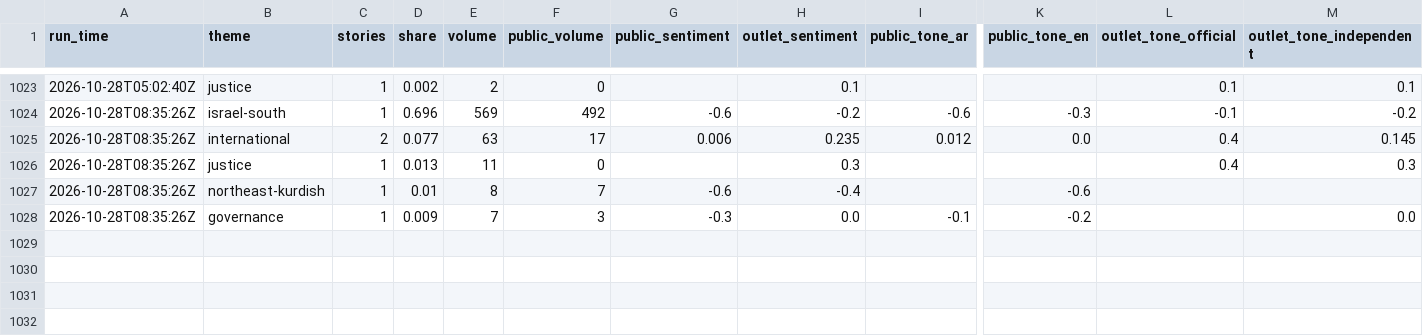
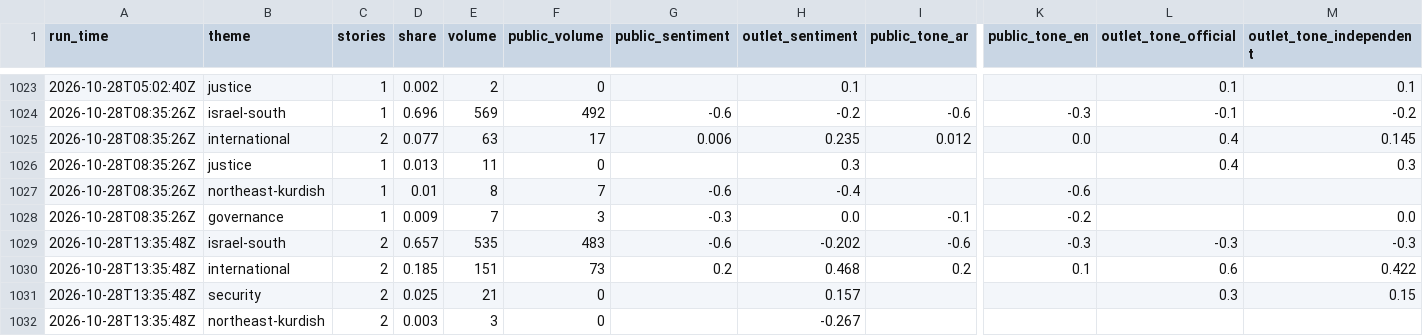
Before and after one commit to Brunopomodoro/syria-narrative-tracker, a CSV file: data/exports/2026-10/themes.csv, drawn as a sheet; only a part is shown, gaps mark what is left out; rows hold the shown columns only; the diff names each change by its address in the sheet, - before the commit and + after, or states it on an @@ line.

```diff
--- a/data/exports/2026-10/themes.csv
+++ b/data/exports/2026-10/themes.csv
+row 1029: 2026-10-28T13:35:48Z | israel-south | 2 | 0.657 | 535 | 483 | -0.6 | -0.202 | -0.6 | -0.3 | -0.3 | -0.3
+row 1030: 2026-10-28T13:35:48Z | international | 2 | 0.185 | 151 | 73 | 0.2 | 0.468 | 0.2 | 0.1 | 0.6 | 0.422
+row 1031: 2026-10-28T13:35:48Z | security | 2 | 0.025 | 21 | 0 |  | 0.157 |  |  | 0.3 | 0.15
+row 1032: 2026-10-28T13:35:48Z | northeast-kurdish | 2 | 0.003 | 3 | 0 |  | -0.267
```
Also changed, not shown: data/exports/2026-10/runs.csv, 53 other files.
